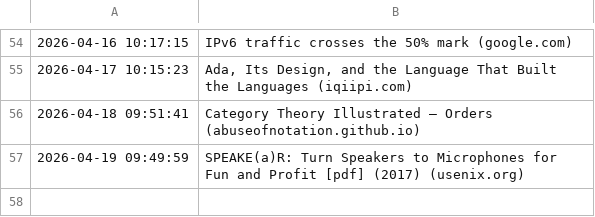
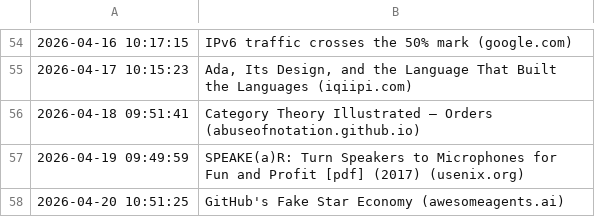
Before and after one commit to Trish0606/daily-web-scraper, a CSV file: log.csv, drawn as a sheet; only a part is shown, gaps mark what is left out; the diff names each change by its address in the sheet, - before the commit and + after, or states it on an @@ line.

```diff
--- a/log.csv
+++ b/log.csv
+row 58: 2026-04-20 10:51:25 | GitHub's Fake Star Economy (awesomeagents.ai)
```
